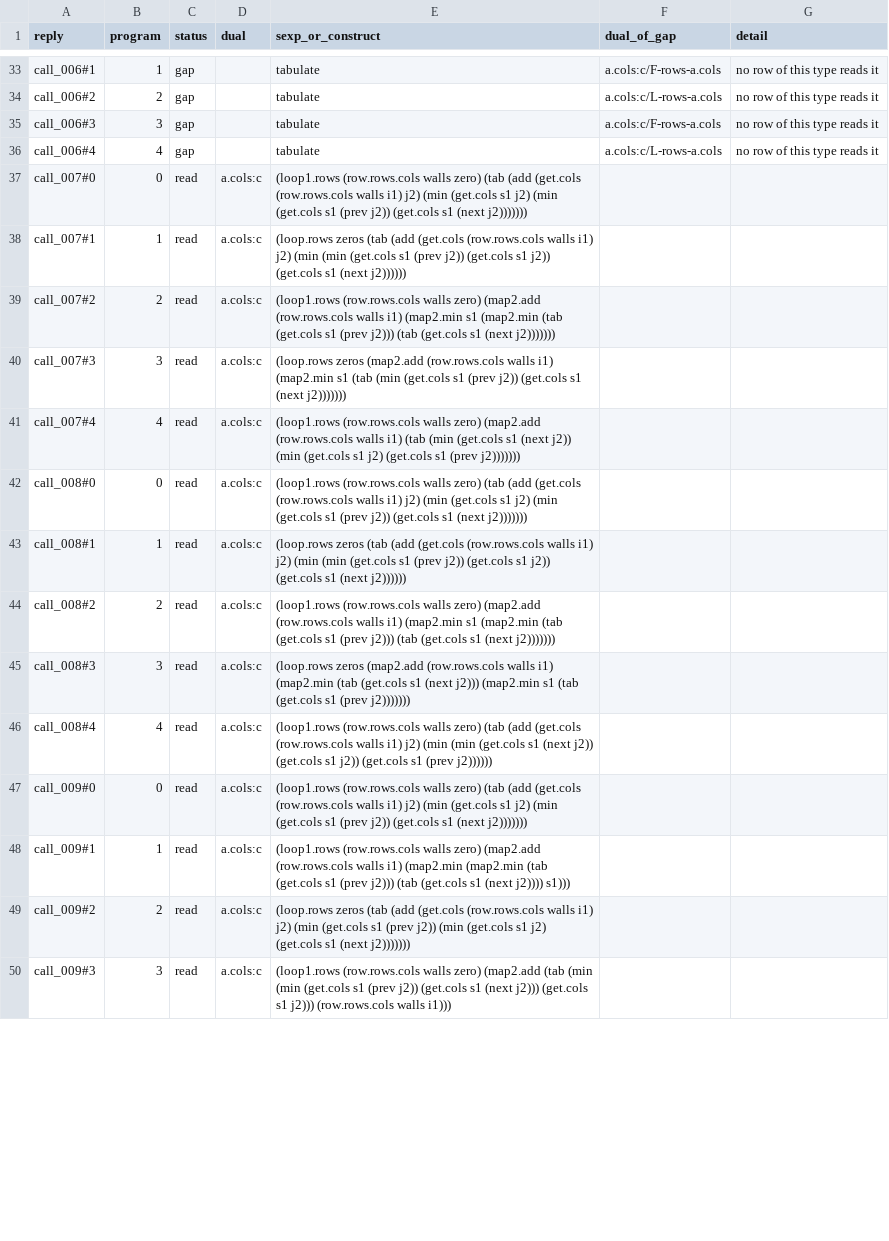
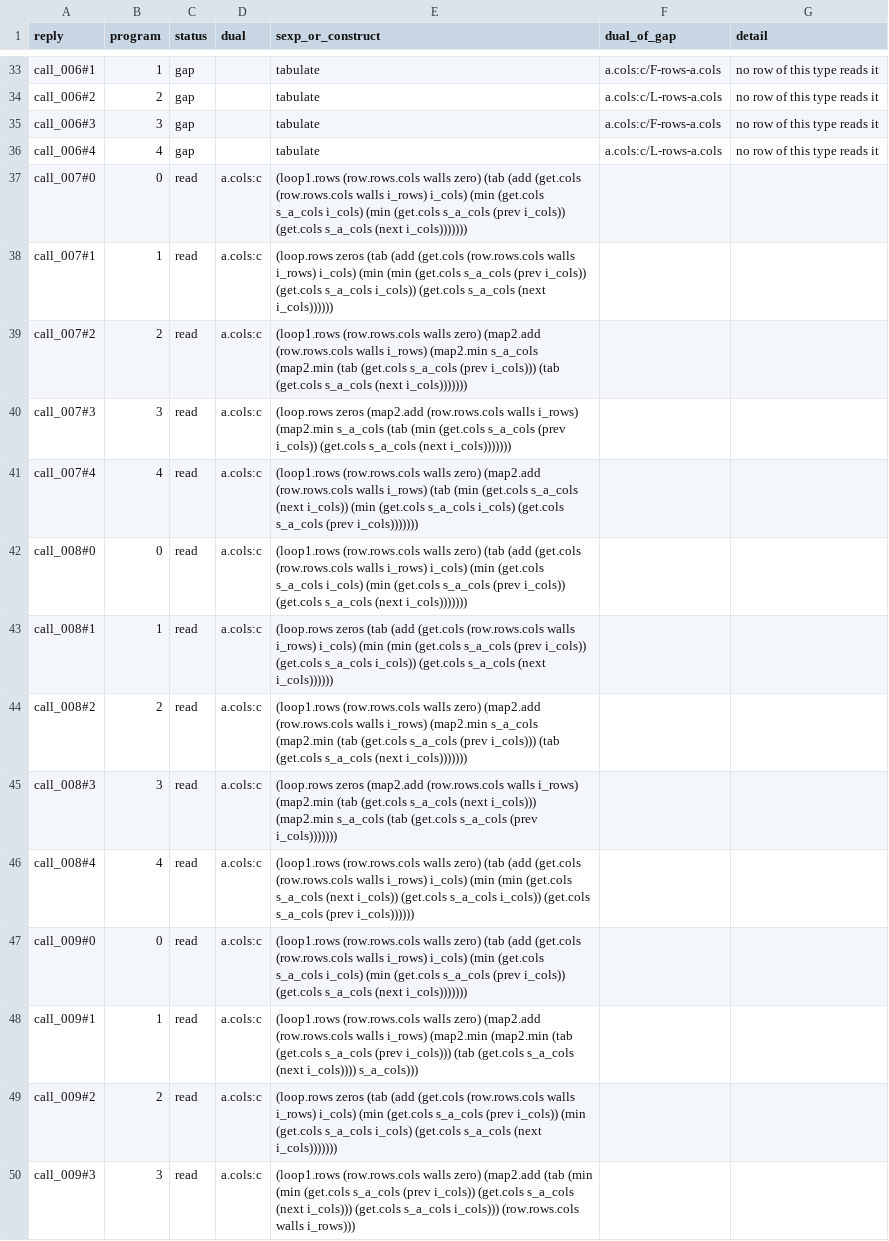
Before and after one commit to Gamakon/fuller, a TSV file: kingdoms/futhark/sig/pathfinder/pool/alternatives_programs.tsv, drawn as a sheet; only a part is shown, gaps mark what is left out; the diff covers the shown part only.

```diff
--- a/kingdoms/futhark/sig/pathfinder/pool/alternatives_programs.tsv
+++ b/kingdoms/futhark/sig/pathfinder/pool/alternatives_programs.tsv
@@ -36,15 +36,15 @@ call_006#3	3	gap		tabulate	a.cols:c/F-rows-a.cols	no row of this type reads it
 call_006#4	4	gap		tabulate	a.cols:c/L-rows-a.cols	no row of this type reads it
-call_007#0	0	read	a.cols:c	(loop1.rows (row.rows.cols walls zero) (tab (add (get.cols (row.rows.cols walls i1) j2) (min (get.cols s1 j2) (min (get.cols s1 (prev j2)) (get.cols s1 (next j2)))))))		
-call_007#1	1	read	a.cols:c	(loop.rows zeros (tab (add (get.cols (row.rows.cols walls i1) j2) (min (min (get.cols s1 (prev j2)) (get.cols s1 j2)) (get.cols s1 (next j2))))))		
-call_007#2	2	read	a.cols:c	(loop1.rows (row.rows.cols walls zero) (map2.add (row.rows.cols walls i1) (map2.min s1 (map2.min (tab (get.cols s1 (prev j2))) (tab (get.cols s1 (next j2)))))))		
-call_007#3	3	read	a.cols:c	(loop.rows zeros (map2.add (row.rows.cols walls i1) (map2.min s1 (tab (min (get.cols s1 (prev j2)) (get.cols s1 (next j2)))))))		
-call_007#4	4	read	a.cols:c	(loop1.rows (row.rows.cols walls zero) (map2.add (row.rows.cols walls i1) (tab (min (get.cols s1 (next j2)) (min (get.cols s1 j2) (get.cols s1 (prev j2)))))))		
-call_008#0	0	read	a.cols:c	(loop1.rows (row.rows.cols walls zero) (tab (add (get.cols (row.rows.cols walls i1) j2) (min (get.cols s1 j2) (min (get.cols s1 (prev j2)) (get.cols s1 (next j2)))))))		
-call_008#1	1	read	a.cols:c	(loop.rows zeros (tab (add (get.cols (row.rows.cols walls i1) j2) (min (min (get.cols s1 (prev j2)) (get.cols s1 j2)) (get.cols s1 (next j2))))))		
-call_008#2	2	read	a.cols:c	(loop1.rows (row.rows.cols walls zero) (map2.add (row.rows.cols walls i1) (map2.min s1 (map2.min (tab (get.cols s1 (prev j2))) (tab (get.cols s1 (next j2)))))))		
-call_008#3	3	read	a.cols:c	(loop.rows zeros (map2.add (row.rows.cols walls i1) (map2.min (tab (get.cols s1 (next j2))) (map2.min s1 (tab (get.cols s1 (prev j2)))))))		
-call_008#4	4	read	a.cols:c	(loop1.rows (row.rows.cols walls zero) (tab (add (get.cols (row.rows.cols walls i1) j2) (min (min (get.cols s1 (next j2)) (get.cols s1 j2)) (get.cols s1 (prev j2))))))		
-call_009#0	0	read	a.cols:c	(loop1.rows (row.rows.cols walls zero) (tab (add (get.cols (row.rows.cols walls i1) j2) (min (get.cols s1 j2) (min (get.cols s1 (prev j2)) (get.cols s1 (next j2)))))))		
-call_009#1	1	read	a.cols:c	(loop1.rows (row.rows.cols walls zero) (map2.add (row.rows.cols walls i1) (map2.min (map2.min (tab (get.cols s1 (prev j2))) (tab (get.cols s1 (next j2)))) s1)))		
-call_009#2	2	read	a.cols:c	(loop.rows zeros (tab (add (get.cols (row.rows.cols walls i1) j2) (min (get.cols s1 (prev j2)) (min (get.cols s1 j2) (get.cols s1 (next j2)))))))		
-call_009#3	3	read	a.cols:c	(loop1.rows (row.rows.cols walls zero) (map2.add (tab (min (min (get.cols s1 (prev j2)) (get.cols s1 (next j2))) (get.cols s1 j2))) (row.rows.cols walls i1)))		
+call_007#0	0	read	a.cols:c	(loop1.rows (row.rows.cols walls zero) (tab (add (get.cols (row.rows.cols walls i_rows) i_cols) (min (get.cols s_a_cols i_cols) (min (get.cols s_a_cols (prev i_cols)) (get.cols s_a_cols (next i_cols)))))))		
+call_007#1	1	read	a.cols:c	(loop.rows zeros (tab (add (get.cols (row.rows.cols walls i_rows) i_cols) (min (min (get.cols s_a_cols (prev i_cols)) (get.cols s_a_cols i_cols)) (get.cols s_a_cols (next i_cols))))))		
+call_007#2	2	read	a.cols:c	(loop1.rows (row.rows.cols walls zero) (map2.add (row.rows.cols walls i_rows) (map2.min s_a_cols (map2.min (tab (get.cols s_a_cols (prev i_cols))) (tab (get.cols s_a_cols (next i_cols)))))))		
+call_007#3	3	read	a.cols:c	(loop.rows zeros (map2.add (row.rows.cols walls i_rows) (map2.min s_a_cols (tab (min (get.cols s_a_cols (prev i_cols)) (get.cols s_a_cols (next i_cols)))))))		
+call_007#4	4	read	a.cols:c	(loop1.rows (row.rows.cols walls zero) (map2.add (row.rows.cols walls i_rows) (tab (min (get.cols s_a_cols (next i_cols)) (min (get.cols s_a_cols i_cols) (get.cols s_a_cols (prev i_cols)))))))		
+call_008#0	0	read	a.cols:c	(loop1.rows (row.rows.cols walls zero) (tab (add (get.cols (row.rows.cols walls i_rows) i_cols) (min (get.cols s_a_cols i_cols) (min (get.cols s_a_cols (prev i_cols)) (get.cols s_a_cols (next i_cols)))))))		
+call_008#1	1	read	a.cols:c	(loop.rows zeros (tab (add (get.cols (row.rows.cols walls i_rows) i_cols) (min (min (get.cols s_a_cols (prev i_cols)) (get.cols s_a_cols i_cols)) (get.cols s_a_cols (next i_cols))))))		
+call_008#2	2	read	a.cols:c	(loop1.rows (row.rows.cols walls zero) (map2.add (row.rows.cols walls i_rows) (map2.min s_a_cols (map2.min (tab (get.cols s_a_cols (prev i_cols))) (tab (get.cols s_a_cols (next i_cols)))))))		
+call_008#3	3	read	a.cols:c	(loop.rows zeros (map2.add (row.rows.cols walls i_rows) (map2.min (tab (get.cols s_a_cols (next i_cols))) (map2.min s_a_cols (tab (get.cols s_a_cols (prev i_cols)))))))		
+call_008#4	4	read	a.cols:c	(loop1.rows (row.rows.cols walls zero) (tab (add (get.cols (row.rows.cols walls i_rows) i_cols) (min (min (get.cols s_a_cols (next i_cols)) (get.cols s_a_cols i_cols)) (get.cols s_a_cols (prev i_cols))))))		
+call_009#0	0	read	a.cols:c	(loop1.rows (row.rows.cols walls zero) (tab (add (get.cols (row.rows.cols walls i_rows) i_cols) (min (get.cols s_a_cols i_cols) (min (get.cols s_a_cols (prev i_cols)) (get.cols s_a_cols (next i_cols)))))))		
+call_009#1	1	read	a.cols:c	(loop1.rows (row.rows.cols walls zero) (map2.add (row.rows.cols walls i_rows) (map2.min (map2.min (tab (get.cols s_a_cols (prev i_cols))) (tab (get.cols s_a_cols (next i_cols)))) s_a_cols)))		
+call_009#2	2	read	a.cols:c	(loop.rows zeros (tab (add (get.cols (row.rows.cols walls i_rows) i_cols) (min (get.cols s_a_cols (prev i_cols)) (min (get.cols s_a_cols i_cols) (get.cols s_a_cols (next i_cols)))))))		
+call_009#3	3	read	a.cols:c	(loop1.rows (row.rows.cols walls zero) (map2.add (tab (min (min (get.cols s_a_cols (prev i_cols)) (get.cols s_a_cols (next i_cols))) (get.cols s_a_cols i_cols))) (row.rows.cols walls i_rows)))		
```
Also changed, not shown: 139 edited cells elsewhere in this file, kingdoms/futhark/sig/histogram/pool/alternatives.tsv, kingdoms/futhark/sig/histogram/pool/alternatives_programs.tsv, 30 other files.
